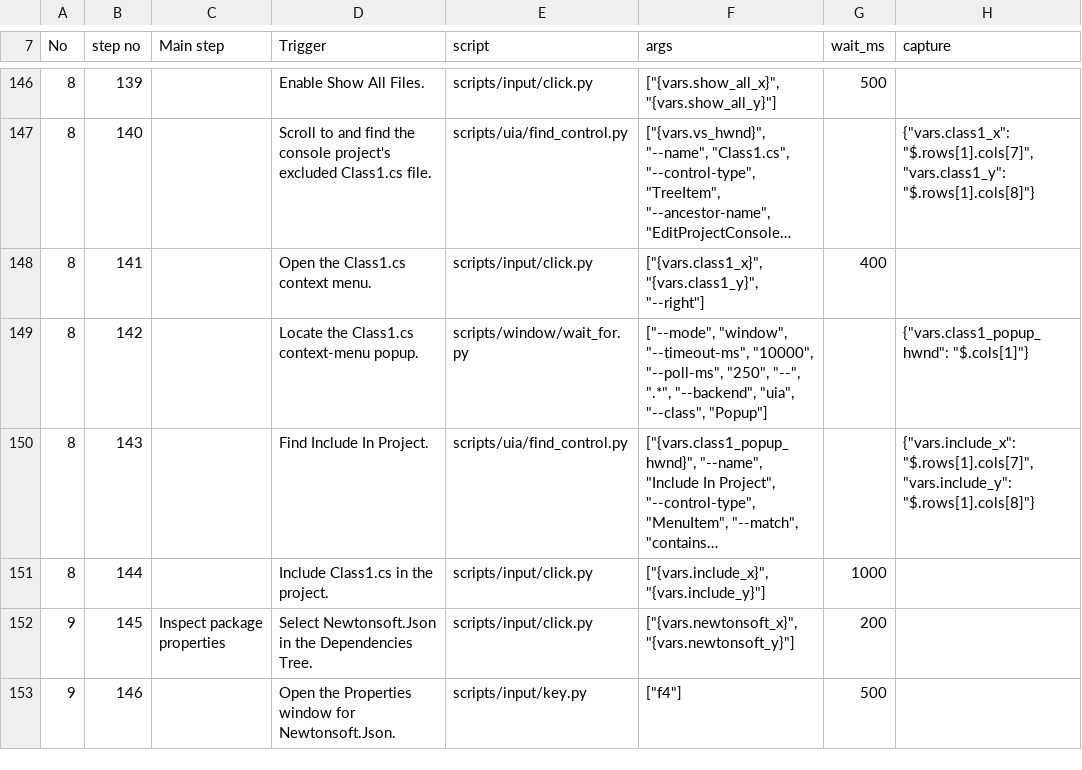
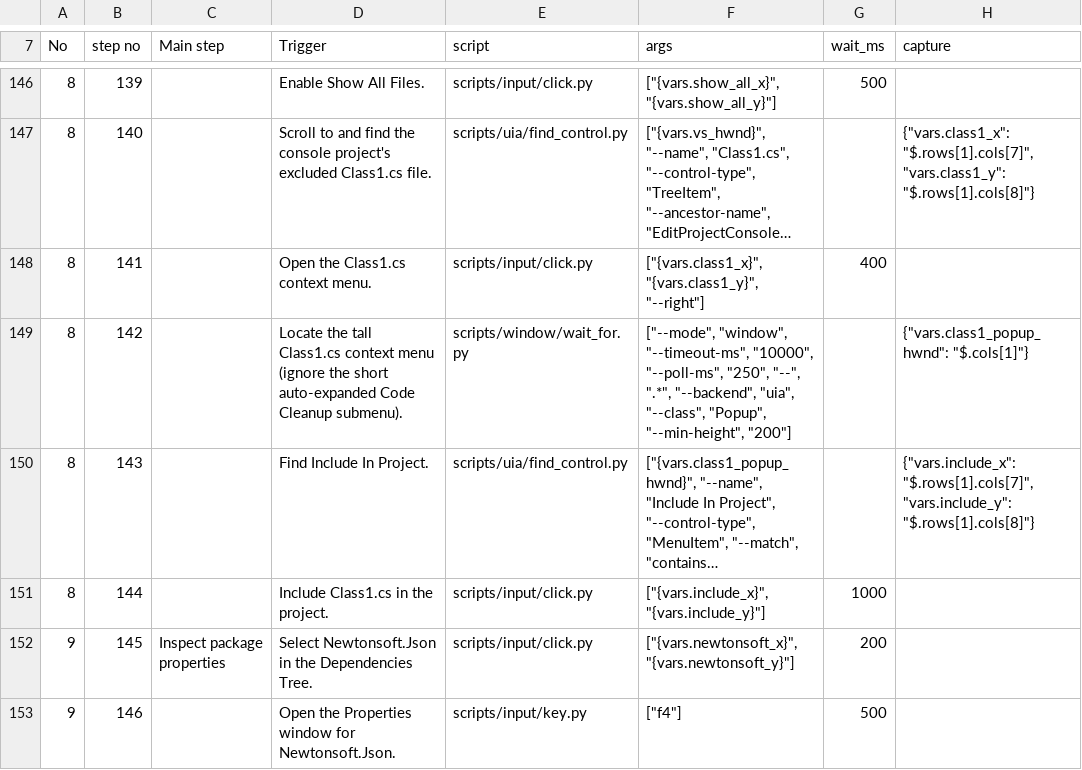
Before and after one commit to JiaSeng-v/UI-automation, a CSV file: test_cases/edit_project_file_dependencies.csv, drawn as a sheet; only a part is shown, gaps mark what is left out; long unchanged cells end in …; the diff names each change by its address in the sheet, - before the commit and + after, or states it on an @@ line.

Commit message:
ADd handling for smaller screen

```diff
--- a/test_cases/edit_project_file_dependencies.csv
+++ b/test_cases/edit_project_file_dependencies.csv
-D149 (Trigger): Locate the Class1.cs context-menu popup.
+D149 (Trigger): Locate the tall Class1.cs context menu (ignore the short auto-expanded Code Cleanup submenu).
-F149 (args): …"uia", "--class", "Popup"]
+F149 (args): …"uia", "--class", "Popup", "--min-height", "200"]
```
